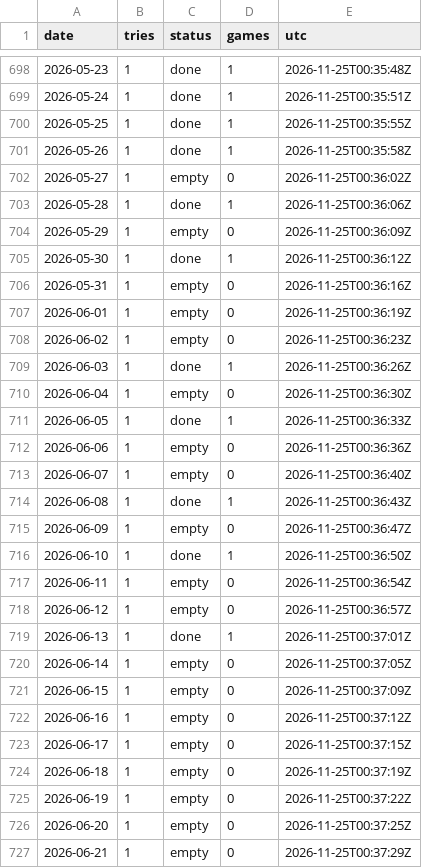
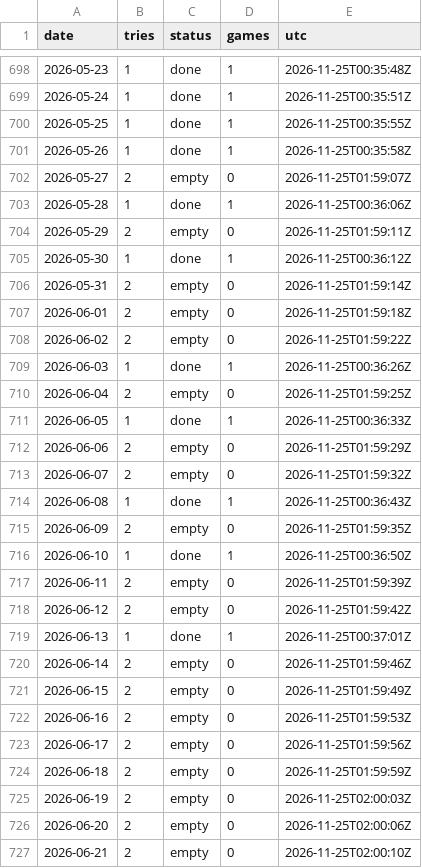
Before and after one commit to skilzzzzz123-netizen/nba-injury-feed, a CSV file: sbr/history/dates.csv, drawn as a sheet; only a part is shown, gaps mark what is left out; the diff covers the shown part only.

```diff
--- a/sbr/history/dates.csv
+++ b/sbr/history/dates.csv
@@ -701,27 +701,27 @@ date,tries,status,games,utc
 2026-05-26,1,done,1,2026-11-25T00:35:58Z
-2026-05-27,1,empty,0,2026-11-25T00:36:02Z
+2026-05-27,2,empty,0,2026-11-25T01:59:07Z
 2026-05-28,1,done,1,2026-11-25T00:36:06Z
-2026-05-29,1,empty,0,2026-11-25T00:36:09Z
+2026-05-29,2,empty,0,2026-11-25T01:59:11Z
 2026-05-30,1,done,1,2026-11-25T00:36:12Z
-2026-05-31,1,empty,0,2026-11-25T00:36:16Z
-2026-06-01,1,empty,0,2026-11-25T00:36:19Z
-2026-06-02,1,empty,0,2026-11-25T00:36:23Z
+2026-05-31,2,empty,0,2026-11-25T01:59:14Z
+2026-06-01,2,empty,0,2026-11-25T01:59:18Z
+2026-06-02,2,empty,0,2026-11-25T01:59:22Z
 2026-06-03,1,done,1,2026-11-25T00:36:26Z
-2026-06-04,1,empty,0,2026-11-25T00:36:30Z
+2026-06-04,2,empty,0,2026-11-25T01:59:25Z
 2026-06-05,1,done,1,2026-11-25T00:36:33Z
-2026-06-06,1,empty,0,2026-11-25T00:36:36Z
-2026-06-07,1,empty,0,2026-11-25T00:36:40Z
+2026-06-06,2,empty,0,2026-11-25T01:59:29Z
+2026-06-07,2,empty,0,2026-11-25T01:59:32Z
 2026-06-08,1,done,1,2026-11-25T00:36:43Z
-2026-06-09,1,empty,0,2026-11-25T00:36:47Z
+2026-06-09,2,empty,0,2026-11-25T01:59:35Z
 2026-06-10,1,done,1,2026-11-25T00:36:50Z
-2026-06-11,1,empty,0,2026-11-25T00:36:54Z
-2026-06-12,1,empty,0,2026-11-25T00:36:57Z
+2026-06-11,2,empty,0,2026-11-25T01:59:39Z
+2026-06-12,2,empty,0,2026-11-25T01:59:42Z
 2026-06-13,1,done,1,2026-11-25T00:37:01Z
-2026-06-14,1,empty,0,2026-11-25T00:37:05Z
-2026-06-15,1,empty,0,2026-11-25T00:37:09Z
-2026-06-16,1,empty,0,2026-11-25T00:37:12Z
-2026-06-17,1,empty,0,2026-11-25T00:37:15Z
-2026-06-18,1,empty,0,2026-11-25T00:37:19Z
-2026-06-19,1,empty,0,2026-11-25T00:37:22Z
-2026-06-20,1,empty,0,2026-11-25T00:37:25Z
-2026-06-21,1,empty,0,2026-11-25T00:37:29Z
+2026-06-14,2,empty,0,2026-11-25T01:59:46Z
+2026-06-15,2,empty,0,2026-11-25T01:59:49Z
+2026-06-16,2,empty,0,2026-11-25T01:59:53Z
+2026-06-17,2,empty,0,2026-11-25T01:59:56Z
+2026-06-18,2,empty,0,2026-11-25T01:59:59Z
+2026-06-19,2,empty,0,2026-11-25T02:00:03Z
+2026-06-20,2,empty,0,2026-11-25T02:00:06Z
+2026-06-21,2,empty,0,2026-11-25T02:00:10Z
```
Also changed, not shown: 22 edited cells elsewhere in this file.
